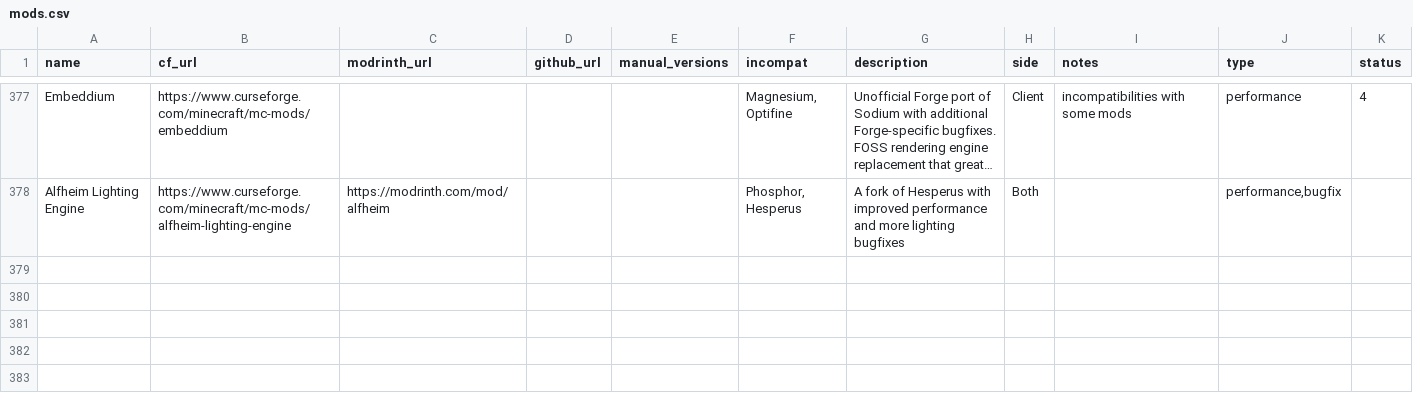
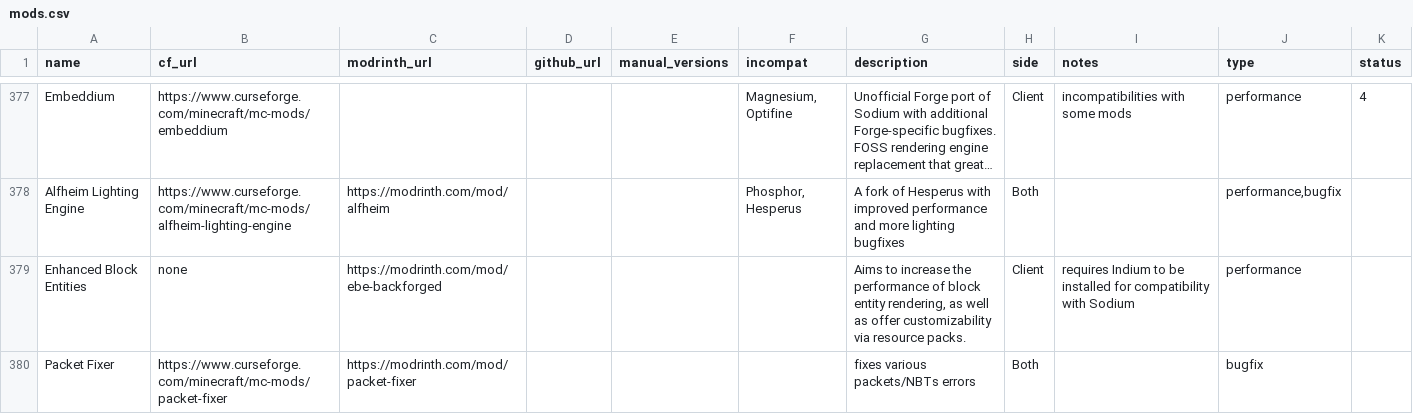
Before and after one commit to SuperStormer/useful-mods2, a CSV file: mods.csv, drawn as a sheet; only a part is shown, gaps mark what is left out; long unchanged cells end in …; the diff covers the shown part only; the diff names each change by its address in the sheet, - before the commit and + after, or states it on an @@ line.

```diff
--- a/mods.csv
+++ b/mods.csv
+row 379: Enhanced Block Entities | none | https://modrinth.com/mod/ebe-backforged |  |  |  | Aims to increase the performance of block entity rendering, as well as offer customizability via resource packs. | Client | requires Indium to be installed for compatibility with Sodium | performance
+row 380: Packet Fixer | https://www.curseforge.com/minecraft/mc-mods/packet-fixer | https://modrinth.com/mod/packet-fixer |  |  |  | fixes various packets/NBTs errors | Both |  | bugfix
```
Also changed, not shown: 1 added row and 5 edited cells elsewhere in this file, 1 other file.
